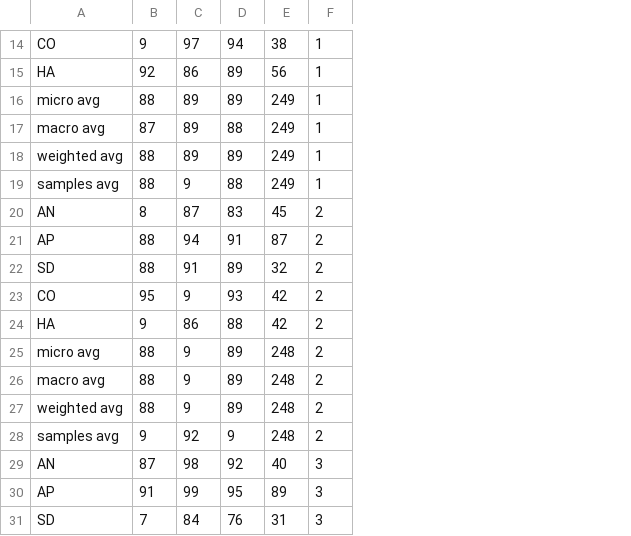
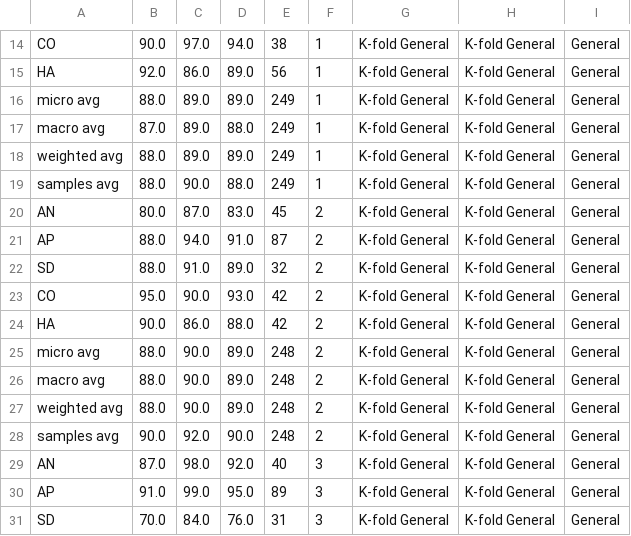
Before and after one commit to lorenzoscottb/Dream_Reports_Annotation, a CSV file: Results/Kfold_results_General.csv, drawn as a sheet; only a part is shown, gaps mark what is left out; removed rows and columns are numbered as before the commit, all else as after; the diff covers the shown part only; the diff names each change by its address in the sheet, - before the commit and + after, or states it on an @@ line.

```diff
--- a/Results/Kfold_results_General.csv
+++ b/Results/Kfold_results_General.csv
+column B, rows 14-31: 90.0 | 92.0 | 88.0 | 87.0 | 88.0 | 88.0 | 80.0 | 88.0 | 88.0 | 95.0 | 90.0 | 88.0 | 88.0 | 88.0 | 90.0 | 87.0 | 91.0 | 70.0
-column D, rows 14-31: 94 | 89 | 89 | 88 | 89 | 88 | 83 | 91 | 89 | 93 | 88 | 89 | 89 | 89 | 9 | 92 | 95 | 76
+column G, rows 14-31: all K-fold General
+column H, rows 14-31: all K-fold General
+column I, rows 14-31: all General
-C14: 9
+C14: 97.0
-D14: 97
+D14: 94.0
-C15: 92
+C15: 86.0
-D15: 86
+D15: 89.0
-C16: 88
+C16: 89.0
-D16: 89
+D16: 89.0
-C17: 87
+C17: 89.0
-D17: 89
+D17: 88.0
-C18: 88
+C18: 89.0
-D18: 89
+D18: 89.0
-C19: 88
+C19: 90.0
-D19: 9
+D19: 88.0
-C20: 8
+C20: 87.0
-D20: 87
+D20: 83.0
-C21: 88
+C21: 94.0
-D21: 94
+D21: 91.0
-C22: 88
+C22: 91.0
-D22: 91
+D22: 89.0
-C23: 95
+C23: 90.0
-D23: 9
+D23: 93.0
-C24: 9
+C24: 86.0
-D24: 86
+D24: 88.0
-C25:C27: 88
+C25:C27: 90.0
-D25:D27: 9
+D25:D27: 89.0
-C28: 9
+C28: 92.0
-D28: 92
+D28: 90.0
-C29: 87
+C29: 98.0
-D29: 98
+D29: 92.0
-C30: 91
+C30: 99.0
-D30: 99
+D30: 95.0
-C31: 7
+C31: 84.0
-D31: 84
+D31: 76.0
```
Also changed, not shown: 1 added row, 1 removed row and 54 edited cells elsewhere in this file.
